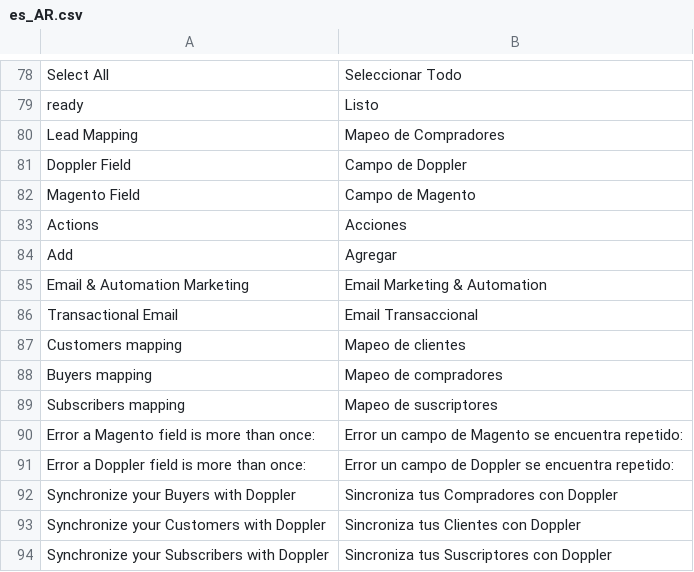
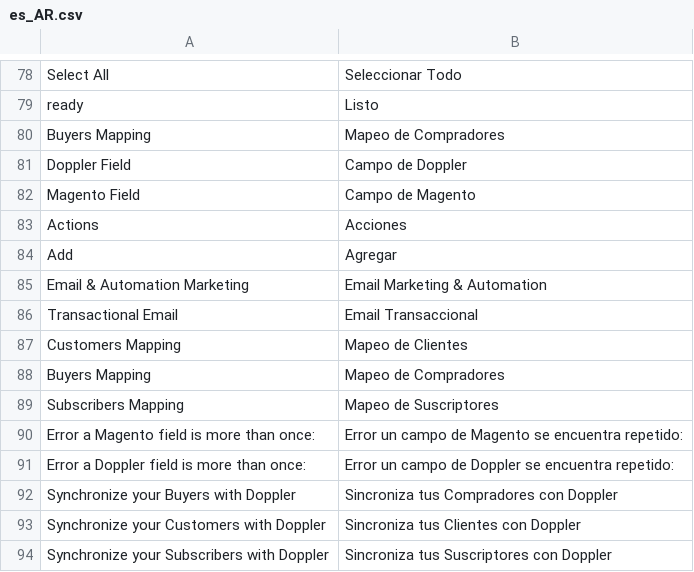
Before and after one commit to FromDoppler/doppler-magento2, a CSV file: i18n/es_AR.csv, drawn as a sheet; only a part is shown, gaps mark what is left out; the diff names each change by its address in the sheet, - before the commit and + after, or states it on an @@ line.

```diff
--- a/i18n/es_AR.csv
+++ b/i18n/es_AR.csv
-A80: Lead Mapping
+A80: Buyers Mapping
-A87: Customers mapping
+A87: Customers Mapping
-B87: Mapeo de clientes
+B87: Mapeo de Clientes
-A88: Buyers mapping
+A88: Buyers Mapping
-B88: Mapeo de compradores
+B88: Mapeo de Compradores
-A89: Subscribers mapping
+A89: Subscribers Mapping
-B89: Mapeo de suscriptores
+B89: Mapeo de Suscriptores
```
Also changed, not shown: i18n/es_CL.csv, i18n/es_CO.csv, 9 other files.
